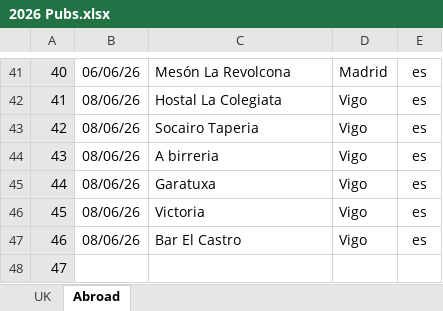
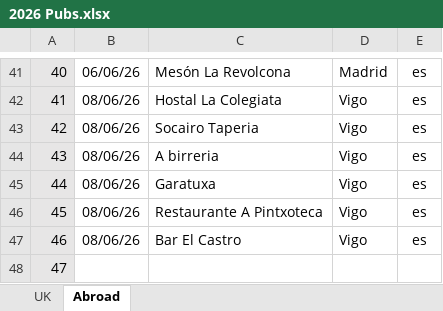
Before and after one commit to dwjhaines/WebSite, an Excel workbook: pubs/2026 Pubs.xlsx, sheet Abroad, drawn as a sheet; only a part is shown, gaps mark what is left out; values as stored, in another font and other column widths than the file's, no borders; the diff names each change by its address in the sheet, - before the commit and + after, or states it on an @@ line.

```diff
--- a/pubs/2026 Pubs.xlsx (sheet Abroad)
+++ b/pubs/2026 Pubs.xlsx (sheet Abroad)
-C46: Victoria
+C46: Restaurante A Pintxoteca
```
Also changed, not shown: 2 other files.
